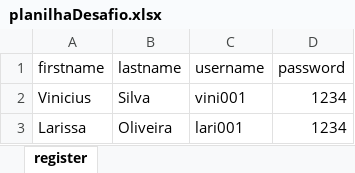
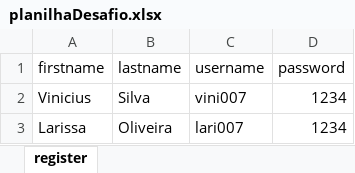
Before and after one commit to ViniciusSilvaDeOliveira/DesafioAutomacaoWeb, an Excel workbook: src/excel/planilhaDesafio.xlsx, sheet register, drawn as a sheet; values as stored, in another font and other column widths than the file's, no borders; the diff names each change by its address in the sheet, - before the commit and + after, or states it on an @@ line.

```diff
--- a/src/excel/planilhaDesafio.xlsx (sheet register)
+++ b/src/excel/planilhaDesafio.xlsx (sheet register)
-C2 (username): vini001
+C2 (username): vini007
-C3 (username): lari001
+C3 (username): lari007
```
Also changed, not shown: 19 other files.
